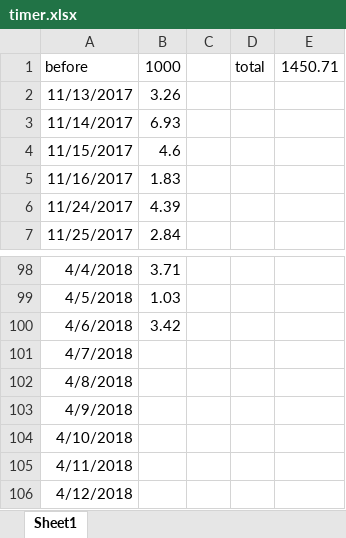
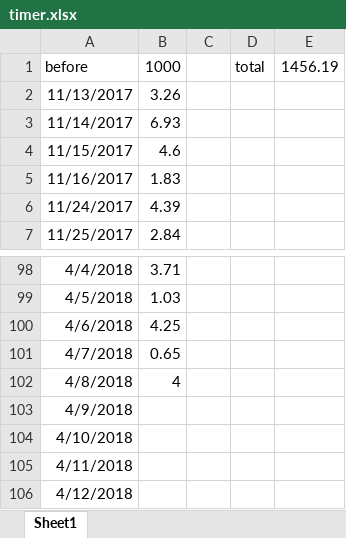
Before and after one commit to eef808a24ff/PhysWiki, an Excel workbook: timer.xlsx, sheet Sheet1, drawn as a sheet; only a part is shown, gaps mark what is left out; values as stored, in another font and other column widths than the file's, no borders; the diff names each change by its address in the sheet, - before the commit and + after, or states it on an @@ line.

```diff
--- a/timer.xlsx (sheet Sheet1)
+++ b/timer.xlsx (sheet Sheet1)
-E1: 1450.71
+E1: 1456.19
-B100: 3.42
+B100: 4.25
-B101: (empty)
+B101: 0.65
-B102: (empty)
+B102: 4
```
Also changed, not shown: 词条标签对照表.xlsx, 14 other files.
